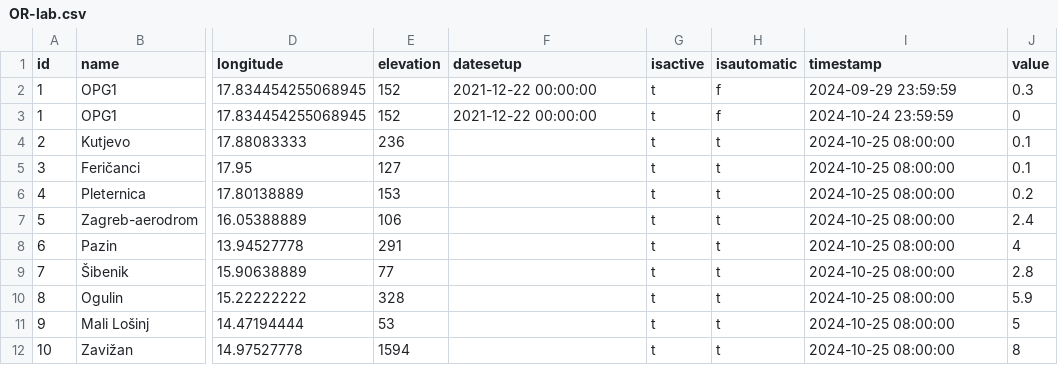
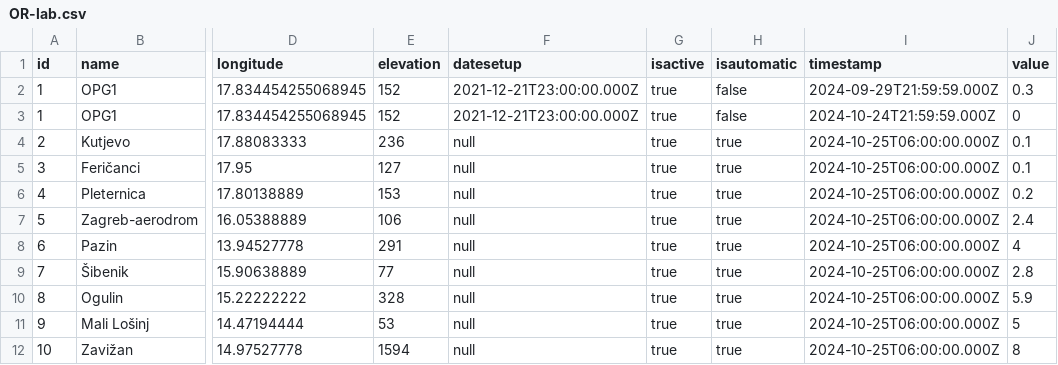
Before and after one commit to FER-Marijan-Tadijal/OR-lab, a CSV file: frontend/public/OR-lab.csv, drawn as a sheet; only a part is shown, gaps mark what is left out; the diff names each change by its address in the sheet, - before the commit and + after, or states it on an @@ line.

```diff
--- a/frontend/public/OR-lab.csv
+++ b/frontend/public/OR-lab.csv
-F2:F3 (datesetup): 2021-12-22 00:00:00
+F2:F3 (datesetup): 2021-12-21T23:00:00.000Z
-G2:G12 (isactive): t
+G2:G12 (isactive): true
-H2:H3 (isautomatic): f
+H2:H3 (isautomatic): false
-I2 (timestamp): 2024-09-29 23:59:59
+I2 (timestamp): 2024-09-29T21:59:59.000Z
-I3 (timestamp): 2024-10-24 23:59:59
+I3 (timestamp): 2024-10-24T21:59:59.000Z
-F4:F12 (datesetup): (empty)
+F4:F12 (datesetup): null
-H4:H12 (isautomatic): t
+H4:H12 (isautomatic): true
-I4:I12 (timestamp): 2024-10-25 08:00:00
+I4:I12 (timestamp): 2024-10-25T06:00:00.000Z
```
Also changed, not shown: 12 other files.
